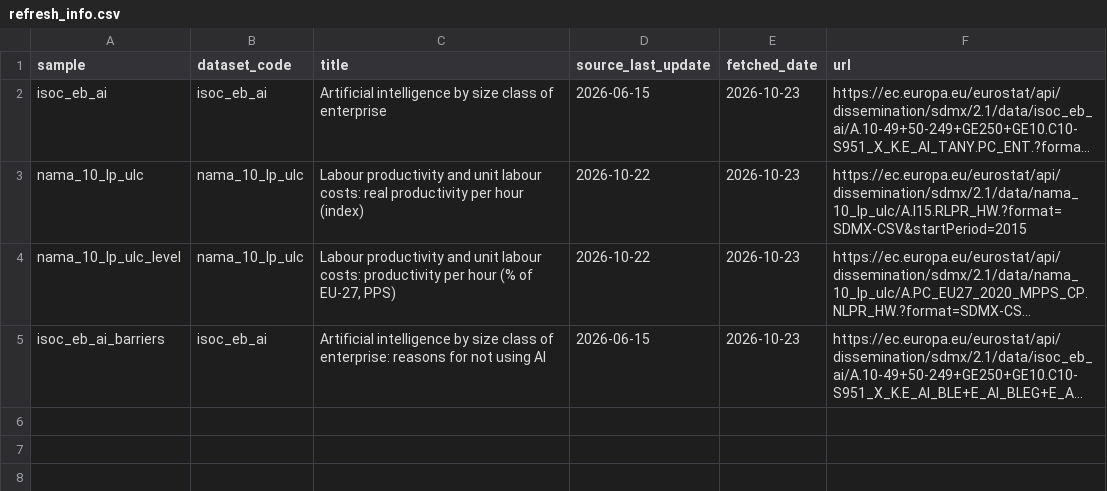
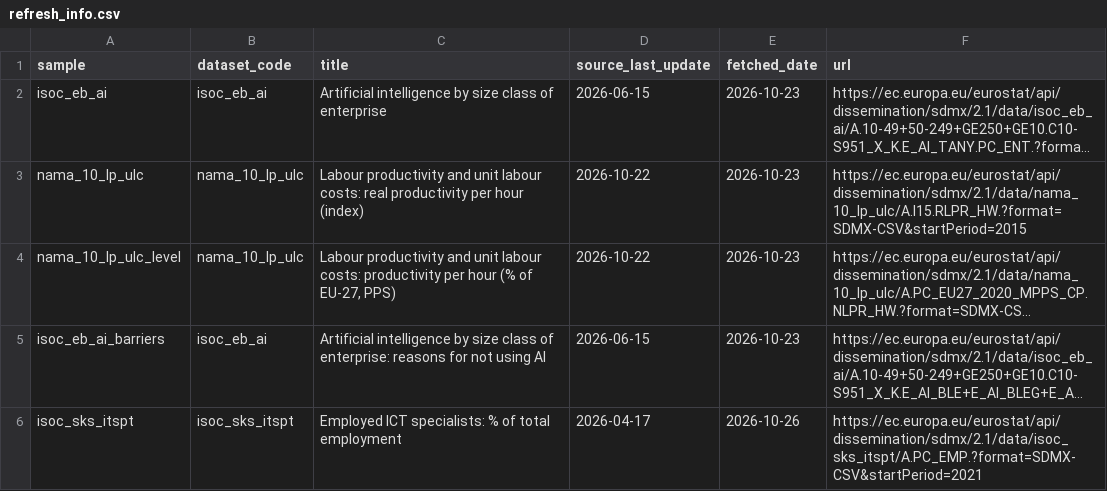
Before and after one commit to PURVESH64/ai-adoption-productivity, a CSV file: data/processed/refresh_info.csv, drawn as a sheet; long unchanged cells end in …; the diff names each change by its address in the sheet, - before the commit and + after, or states it on an @@ line.

Commit message:
Add files via upload
Add Eurostat ICT specialists extract and processed data

```diff
--- a/data/processed/refresh_info.csv
+++ b/data/processed/refresh_info.csv
+row 6: isoc_sks_itspt | isoc_sks_itspt | Employed ICT specialists: % of total employment | 2026-04-17 | 2026-10-26 | https://ec.europa.eu/eurostat/api/dissemination/sdmx/2.1/data/isoc_sks_itspt/A.PC_EMP.?format=SDMX-CSV&startPeriod=2021
```
Also changed, not shown: data/raw/fetch_log.csv, 2 other files.
